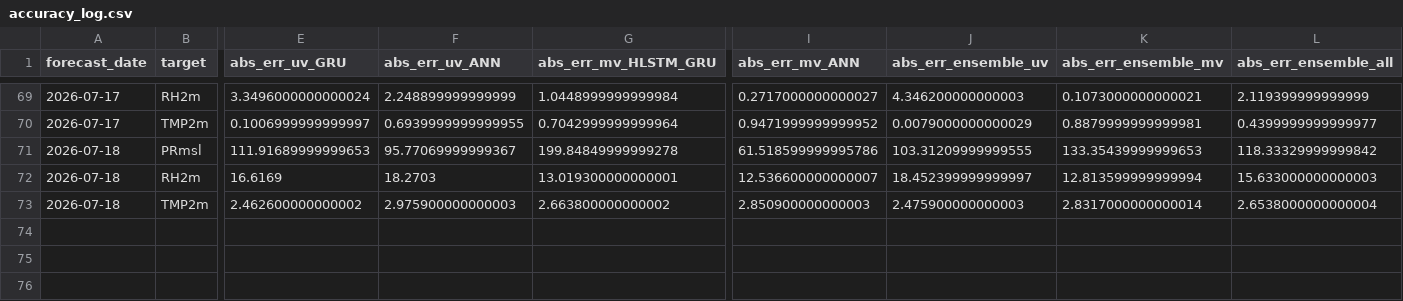
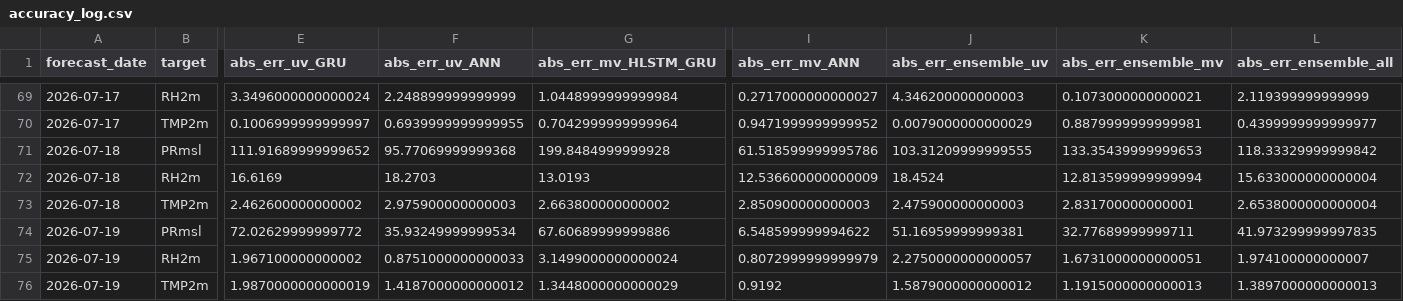
Before and after one commit to souravk03/openmeteo-live-forecast-v2, a CSV file: data/om/Chennai/logs/accuracy_log.csv, drawn as a sheet; only a part is shown, gaps mark what is left out; rows hold the shown columns only; the diff names each change by its address in the sheet, - before the commit and + after, or states it on an @@ line.

Commit message:
[Chennai] accuracy_log.csv 2026-07-19

```diff
--- a/data/om/Chennai/logs/accuracy_log.csv
+++ b/data/om/Chennai/logs/accuracy_log.csv
-E71 (abs_err_uv_GRU): 111.91689999999653
+E71 (abs_err_uv_GRU): 111.91689999999652
-F71 (abs_err_uv_ANN): 95.77069999999367
+F71 (abs_err_uv_ANN): 95.77069999999368
-G71 (abs_err_mv_HLSTM_GRU): 199.84849999999278
+G71 (abs_err_mv_HLSTM_GRU): 199.8484999999928
-G72 (abs_err_mv_HLSTM_GRU): 13.019300000000001
+G72 (abs_err_mv_HLSTM_GRU): 13.0193
-I72 (abs_err_mv_ANN): 12.536600000000007
+I72 (abs_err_mv_ANN): 12.536600000000009
-J72 (abs_err_ensemble_uv): 18.452399999999997
+J72 (abs_err_ensemble_uv): 18.4524
-L72 (abs_err_ensemble_all): 15.633000000000003
+L72 (abs_err_ensemble_all): 15.633000000000004
-K73 (abs_err_ensemble_mv): 2.8317000000000014
+K73 (abs_err_ensemble_mv): 2.831700000000001
+row 74: 2026-07-19 | PRmsl | 72.02629999999772 | 35.93249999999534 | 67.60689999999886 | 6.548599999994622 | 51.16959999999381 | 32.77689999999711 | 41.973299999997835
+row 75: 2026-07-19 | RH2m | 1.967100000000002 | 0.8751000000000033 | 3.1499000000000024 | 0.8072999999999979 | 2.2750000000000057 | 1.6731000000000051 | 1.974100000000007
+row 76: 2026-07-19 | TMP2m | 1.9870000000000019 | 1.4187000000000012 | 1.3448000000000029 | 0.9192 | 1.5879000000000012 | 1.1915000000000013 | 1.3897000000000013
```
